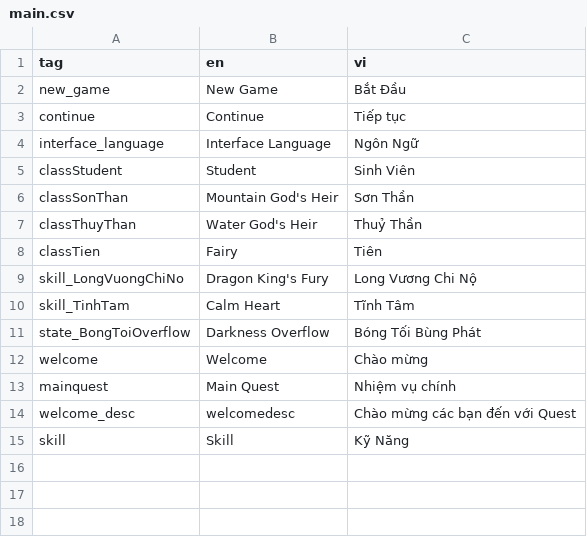
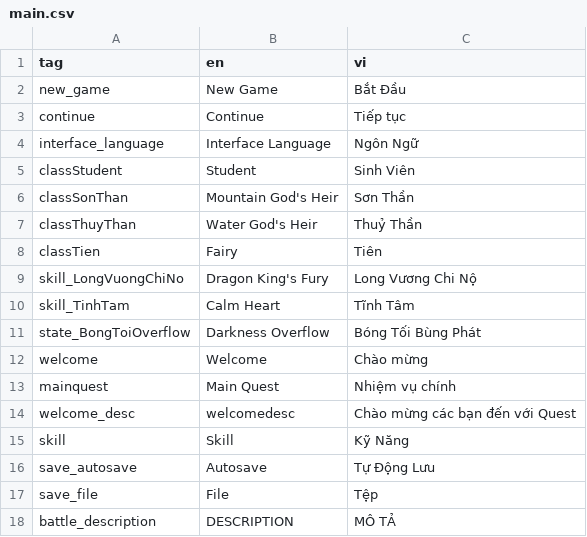
Before and after one commit to phamthienbao/SonThuyKyMZ, a CSV file: locales/main.csv, drawn as a sheet; the diff names each change by its address in the sheet, - before the commit and + after, or states it on an @@ line.

```diff
--- a/locales/main.csv
+++ b/locales/main.csv
+row 16: save_autosave | Autosave | Tự Động Lưu
+row 17: save_file | File | Tệp
+row 18: battle_description | DESCRIPTION | MÔ TẢ
```
Also changed, not shown: locales/Map001_Message.csv, locales/charactor.csv, 47 other files.
